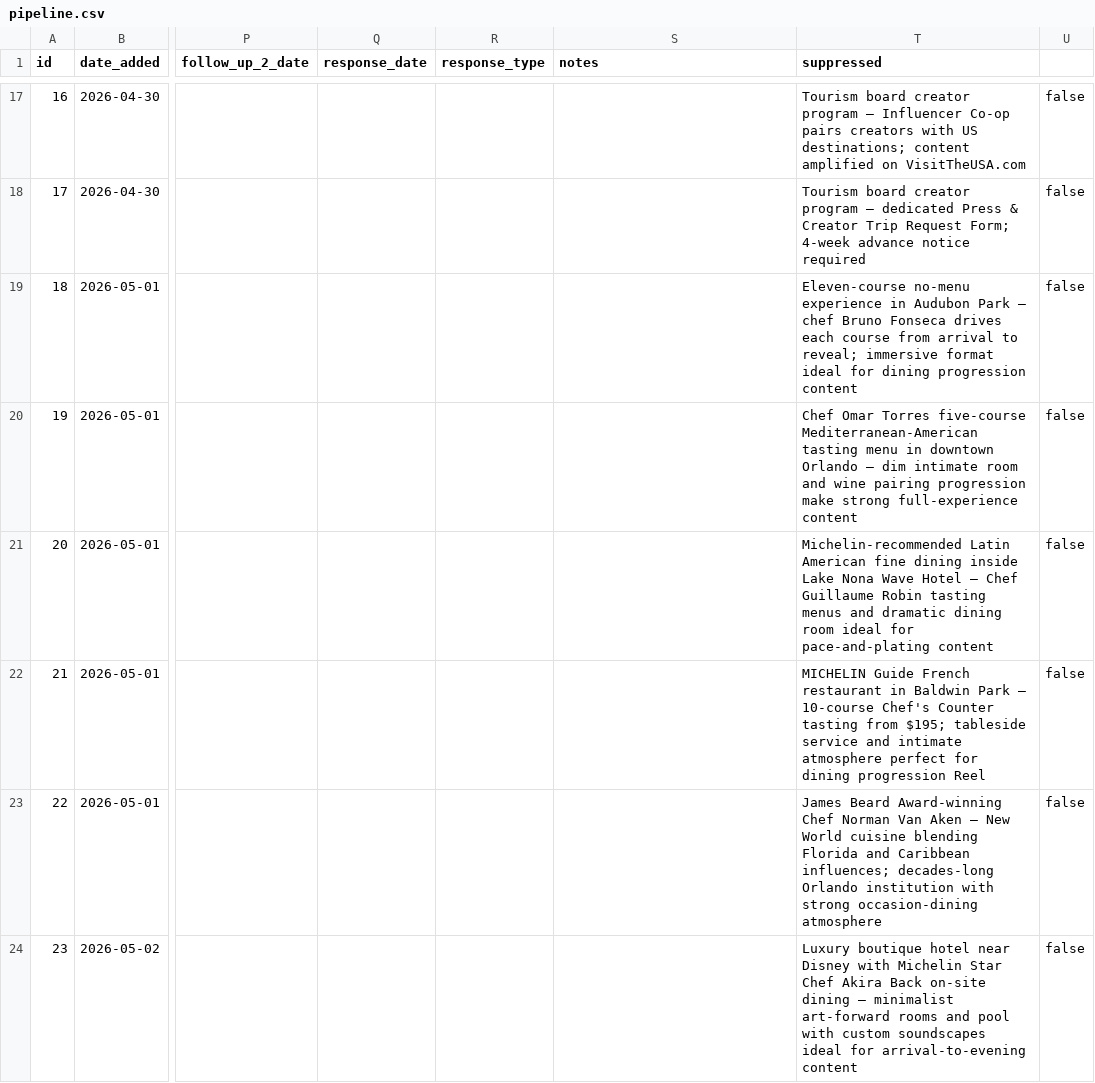
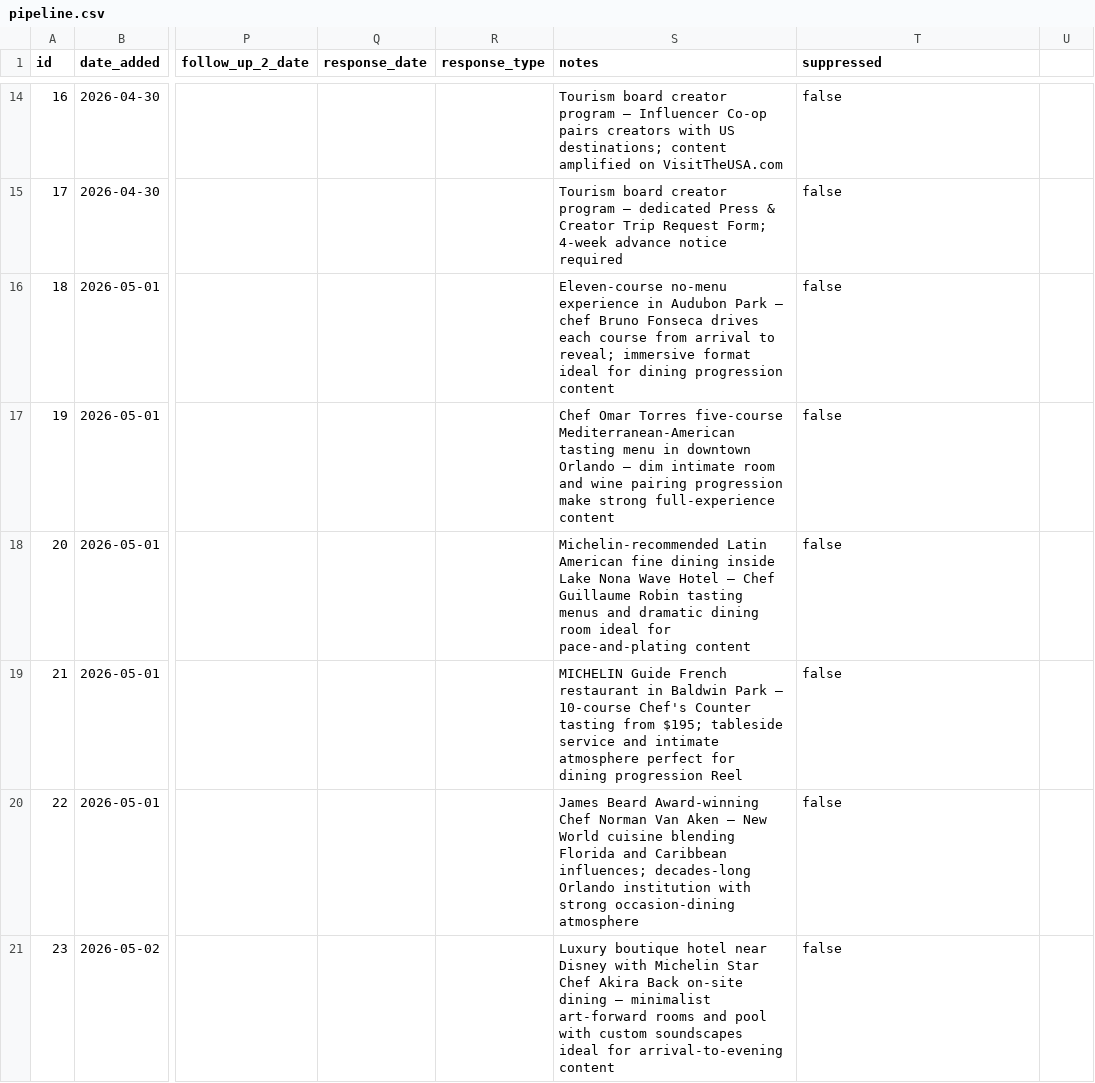
Before and after one commit to worldwidewmal/worldwidewmal.github.io, a CSV file: pipeline.csv, drawn as a sheet; only a part is shown, gaps mark what is left out; addresses are those after the commit; the diff covers the shown part only; the diff names each change by its address in the sheet, - before the commit and + after, or states it on an @@ line.

```diff
--- a/pipeline.csv
+++ b/pipeline.csv
-S14 (notes): (empty)
+S14 (notes): Tourism board creator program — Influencer Co-op pairs creators with US destinations; content amplified on VisitTheUSA.com
-T14 (suppressed): Tourism board creator program — Influencer Co-op pairs creators with US destinations; content amplified on VisitTheUSA.com
+T14 (suppressed): false
-U14:U21: false
+U14:U21: (empty)
-S15 (notes): (empty)
+S15 (notes): Tourism board creator program — dedicated Press & Creator Trip Request Form; 4-week advance notice required
-T15 (suppressed): Tourism board creator program — dedicated Press & Creator Trip Request Form; 4-week advance notice required
+T15 (suppressed): false
-S16 (notes): (empty)
+S16 (notes): Eleven-course no-menu experience in Audubon Park — chef Bruno Fonseca drives each course from arrival to reveal; immersive format ideal for dining progression content
-T16 (suppressed): Eleven-course no-menu experience in Audubon Park — chef Bruno Fonseca drives each course from arrival to reveal; immersive format ideal for dining progression content
+T16 (suppressed): false
-S17 (notes): (empty)
+S17 (notes): Chef Omar Torres five-course Mediterranean-American tasting menu in downtown Orlando — dim intimate room and wine pairing progression make strong full-experience content
-T17 (suppressed): Chef Omar Torres five-course Mediterranean-American tasting menu in downtown Orlando — dim intimate room and wine pairing progression make strong full-experience content
+T17 (suppressed): false
-S18 (notes): (empty)
+S18 (notes): Michelin-recommended Latin American fine dining inside Lake Nona Wave Hotel — Chef Guillaume Robin tasting menus and dramatic dining room ideal for pace-and-plating content
-T18 (suppressed): Michelin-recommended Latin American fine dining inside Lake Nona Wave Hotel — Chef Guillaume Robin tasting menus and dramatic dining room ideal for pace-and-plating content
+T18 (suppressed): false
-S19 (notes): (empty)
+S19 (notes): MICHELIN Guide French restaurant in Baldwin Park — 10-course Chef's Counter tasting from $195; tableside service and intimate atmosphere perfect for dining progression Reel
-T19 (suppressed): MICHELIN Guide French restaurant in Baldwin Park — 10-course Chef's Counter tasting from $195; tableside service and intimate atmosphere perfect for dining progression Reel
+T19 (suppressed): false
-S20 (notes): (empty)
+S20 (notes): James Beard Award-winning Chef Norman Van Aken — New World cuisine blending Florida and Caribbean influences; decades-long Orlando institution with strong occasion-dining atmosphere
-T20 (suppressed): James Beard Award-winning Chef Norman Van Aken — New World cuisine blending Florida and Caribbean influences; decades-long Orlando institution with strong occasion-dining atmosphere
+T20 (suppressed): false
-S21 (notes): (empty)
+S21 (notes): Luxury boutique hotel near Disney with Michelin Star Chef Akira Back on-site dining — minimalist art-forward rooms and pool with custom soundscapes ideal for arrival-to-evening content
-T21 (suppressed): Luxury boutique hotel near Disney with Michelin Star Chef Akira Back on-site dining — minimalist art-forward rooms and pool with custom soundscapes ideal for arrival-to-evening content
+T21 (suppressed): false
```
Also changed, not shown: 3 removed rows and 63 edited cells elsewhere in this file, 2 other files.
